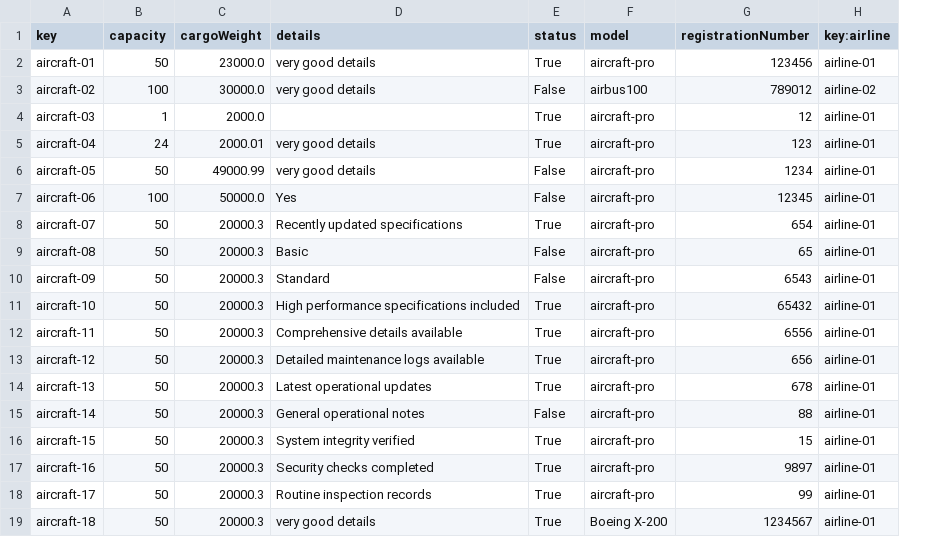
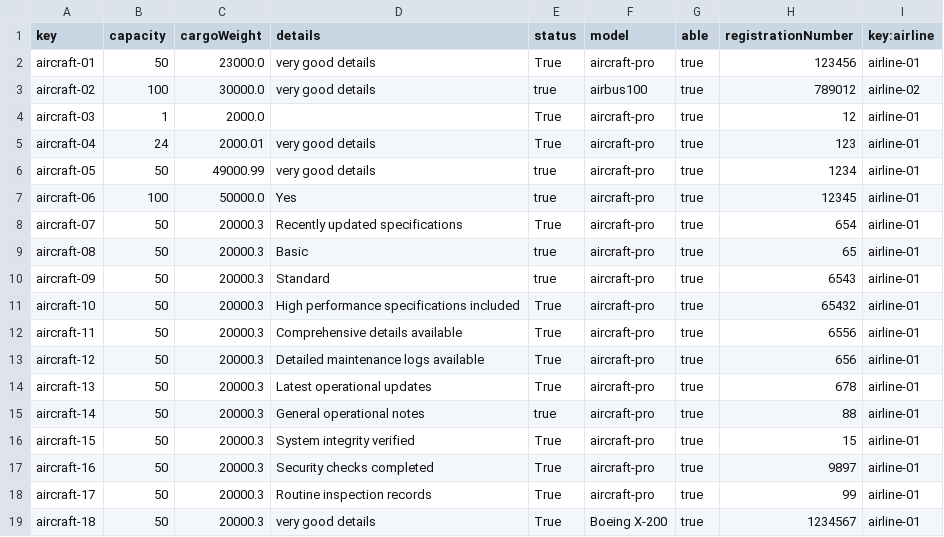
Before and after one commit to marrivbec/gii-is-DP2-C1.033, a CSV file: src/main/resources/WEB-INF/data/sample/aircraft.csv, drawn as a sheet; only a part is shown; the diff names each change by its address in the sheet, - before the commit and + after, or states it on an @@ line.

```diff
--- a/src/main/resources/WEB-INF/data/sample/aircraft.csv
+++ b/src/main/resources/WEB-INF/data/sample/aircraft.csv
+column G (able), rows 2-19: all true
-E3 (status): False
+E3 (status): true
-E6:E7 (status): False
+E6:E7 (status): true
-E9:E10 (status): False
+E9:E10 (status): true
-E15 (status): False
+E15 (status): true
```
Also changed, not shown: src/main/resources/WEB-INF/data/sample/flightAssignment.csv, src/main/resources/WEB-INF/data/sample/leg.csv, 25 other files.
